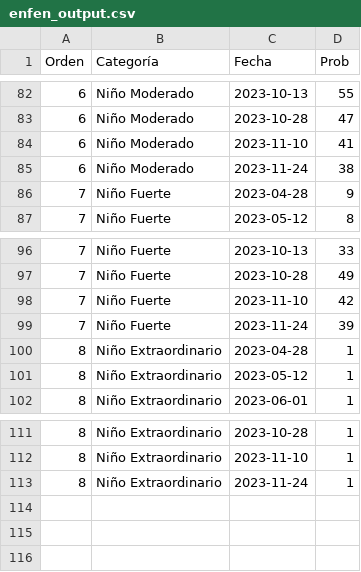
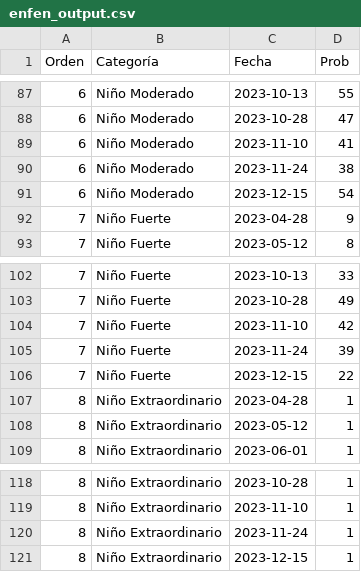
Before and after one commit to vfuentesc/IPE_DataViz, a CSV file: Temperatura del mar/enfen_output.csv, drawn as a sheet; only a part is shown, gaps mark what is left out; the diff covers the shown part only.

```diff
--- a/Temperatura del mar/enfen_output.csv
+++ b/Temperatura del mar/enfen_output.csv
@@ -85,2 +90,3 @@ Orden,Categoría,Fecha,Prob
 6,Niño Moderado,2023-11-24,38
+6,Niño Moderado,2023-12-15,54
 7,Niño Fuerte,2023-04-28,9
@@ -99,2 +105,3 @@ Orden,Categoría,Fecha,Prob
 7,Niño Fuerte,2023-11-24,39
+7,Niño Fuerte,2023-12-15,22
 8,Niño Extraordinario,2023-04-28,1
@@ -113 +120,2 @@ Orden,Categoría,Fecha,Prob
 8,Niño Extraordinario,2023-11-24,1
+8,Niño Extraordinario,2023-12-15,1
```
Also changed, not shown: 5 added rows elsewhere in this file.
